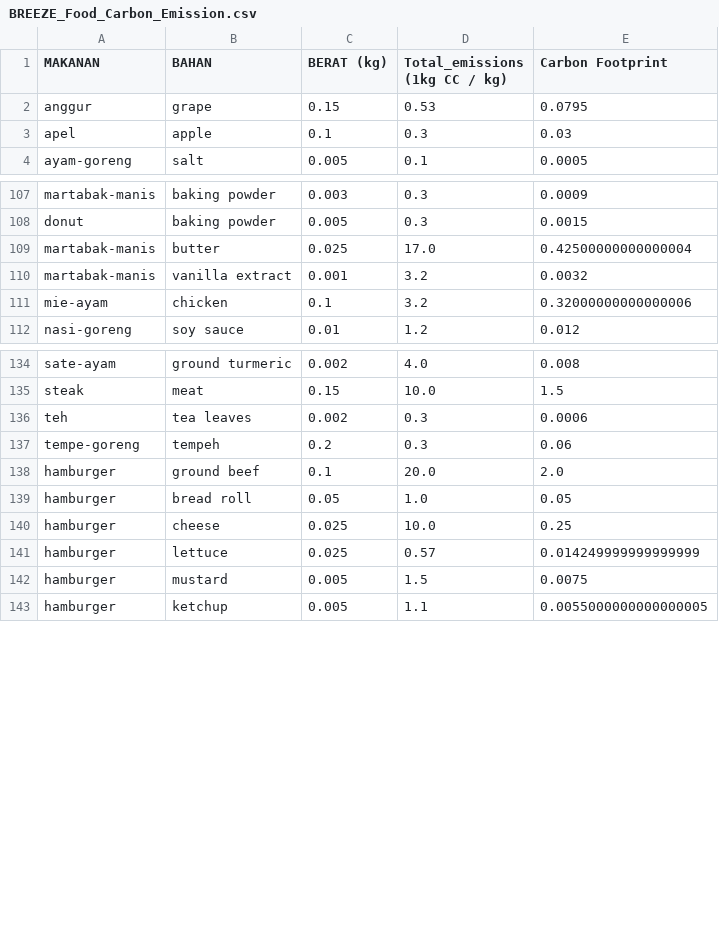
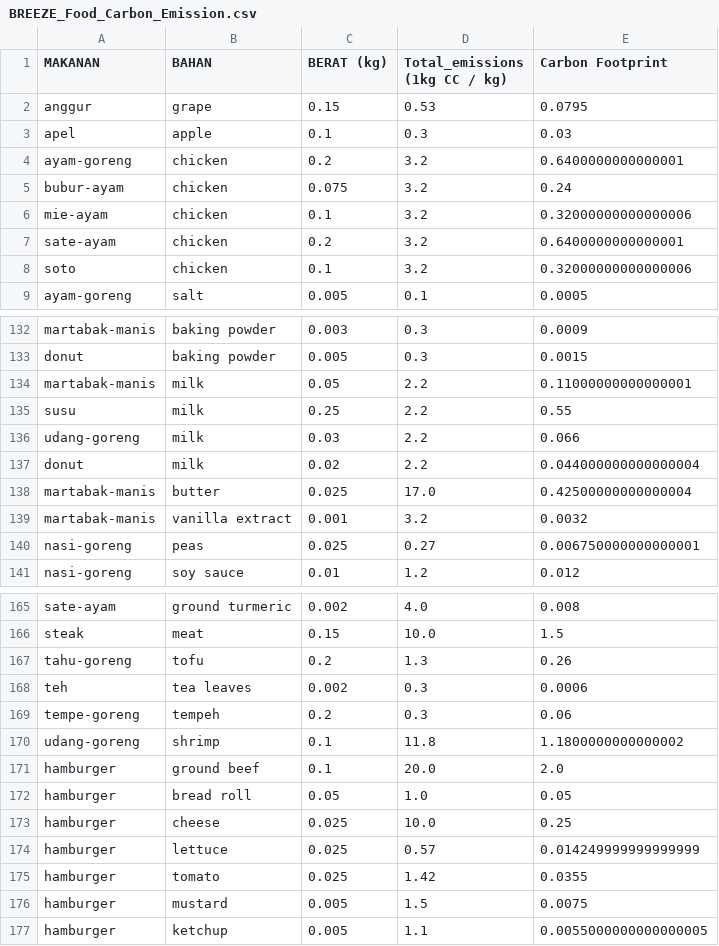
Before and after one commit to bangkit-breeze/breeze-machine-learning, a CSV file: app/model/BREEZE_Food_Carbon_Emission.csv, drawn as a sheet; only a part is shown, gaps mark what is left out; the diff covers the shown part only.

```diff
--- a/app/model/BREEZE_Food_Carbon_Emission.csv
+++ b/app/model/BREEZE_Food_Carbon_Emission.csv
@@ -3 +3,6 @@ anggur,grape,0.15,0.53,0.0795
 apel,apple,0.1,0.3,0.03
+ayam-goreng,chicken,0.2,3.2,0.6400000000000001
+bubur-ayam,chicken,0.075,3.2,0.24
+mie-ayam,chicken,0.1,3.2,0.32000000000000006
+sate-ayam,chicken,0.2,3.2,0.6400000000000001
+soto,chicken,0.1,3.2,0.32000000000000006
@@ -108,0 +134,4 @@ donut,baking powder ,0.005,0.3,0.0015
+martabak-manis,milk,0.05,2.2,0.11000000000000001
+susu,milk,0.25,2.2,0.55
+udang-goreng,milk,0.03,2.2,0.066
+donut,milk,0.02,2.2,0.044000000000000004
@@ -111 +140 @@ martabak-manis,vanilla extract ,0.001,3.2,0.0032
-mie-ayam,chicken ,0.1,3.2,0.32000000000000006
+nasi-goreng,peas,0.025,0.27,0.006750000000000001
@@ -135,0 +167 @@ steak,meat ,0.15,10.0,1.5
+tahu-goreng,tofu,0.2,1.3,0.26
@@ -137,0 +170 @@ tempe-goreng,tempeh ,0.2,0.3,0.06
+udang-goreng,shrimp,0.1,11.8,1.1800000000000002
@@ -141,0 +175 @@ hamburger,lettuce ,0.025,0.57,0.014249999999999999
+hamburger,tomato,0.025,1.42,0.0355
```
Also changed, not shown: 22 added rows elsewhere in this file.
